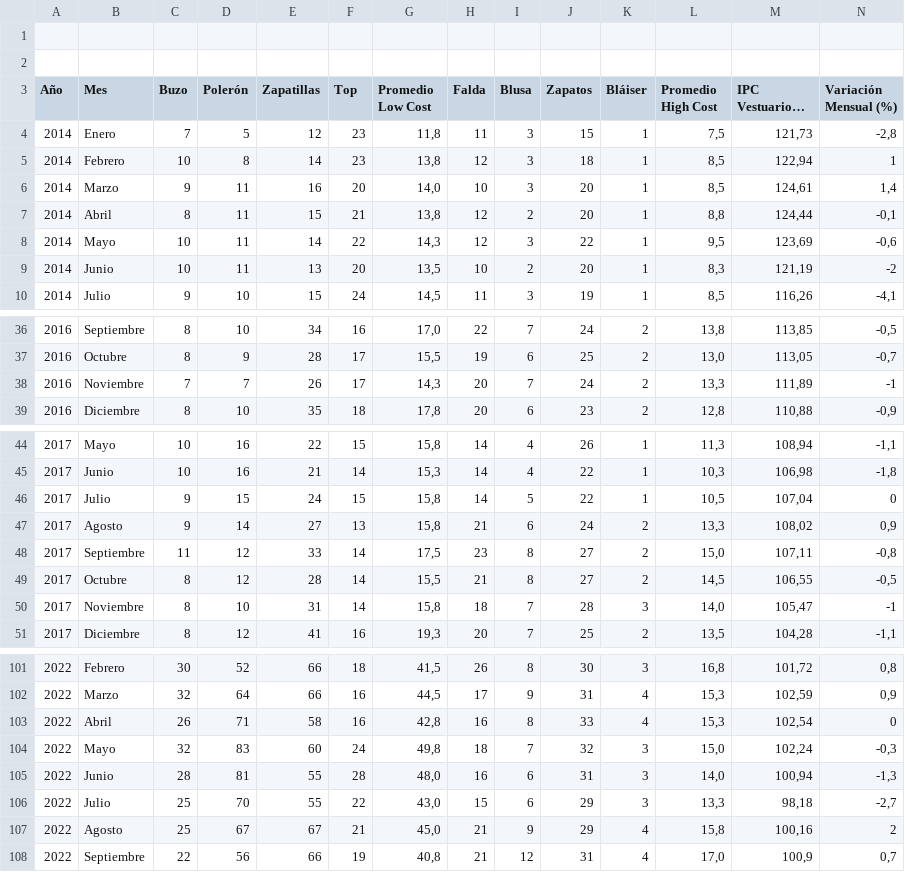
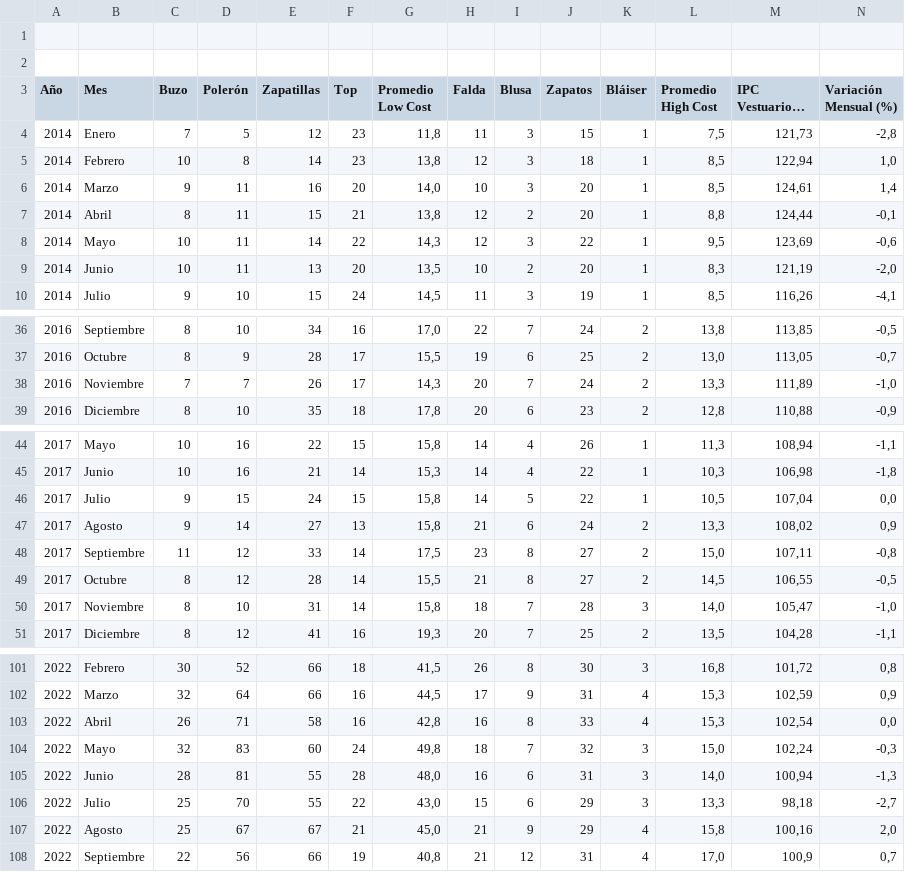
Before and after one commit to mgsr20/Repositorio-grupal-astete-middleton-sepulveda, a CSV file: Entrega_02/Sepulveda_Integrante_01_Magdalena_database_01/magdalena_database_limpia_01.csv, drawn as a sheet; only a part is shown, gaps mark what is left out; long unchanged cells end in …; the diff covers the shown part only; the diff names each change by its address in the sheet, - before the commit and + after, or states it on an @@ line.

Commit message:
Update magdalena_database_limpia_01.csv

```diff
--- a/Entrega_02/Sepulveda_Integrante_01_Magdalena_database_01/magdalena_database_limpia_01.csv
+++ b/Entrega_02/Sepulveda_Integrante_01_Magdalena_database_01/magdalena_database_limpia_01.csv
-N5 (Variación Mensual (%)): 1
+N5 (Variación Mensual (%)): 1,0
-N9 (Variación Mensual (%)): -2
+N9 (Variación Mensual (%)): -2,0
-N38 (Variación Mensual (%)): -1
+N38 (Variación Mensual (%)): -1,0
-N46 (Variación Mensual (%)): 0
+N46 (Variación Mensual (%)): 0,0
-N50 (Variación Mensual (%)): -1
+N50 (Variación Mensual (%)): -1,0
-N103 (Variación Mensual (%)): 0
+N103 (Variación Mensual (%)): 0,0
-N107 (Variación Mensual (%)): 2
+N107 (Variación Mensual (%)): 2,0
```
Also changed, not shown: 2 edited cells elsewhere in this file.
